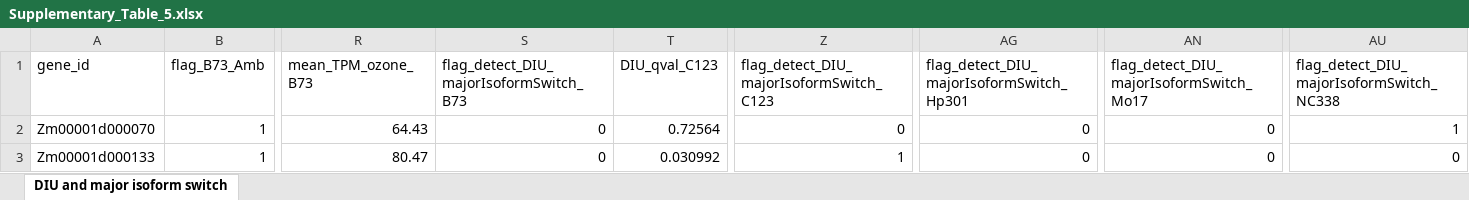
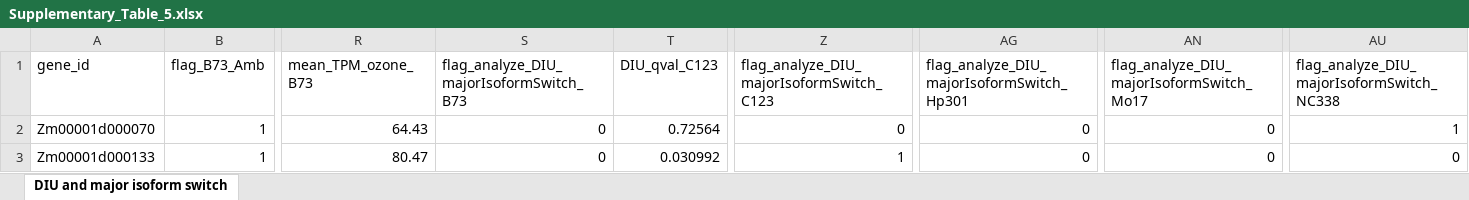
Before and after one commit to McIntyre-Lab/papers, an Excel workbook: nanni_maize_2022/manuscript/supplementary/Supplementary_Table_5.xlsx, sheet DIU and major isoform switch, drawn as a sheet; only a part is shown, gaps mark what is left out; values as stored, in another font and other column widths than the file's, no borders; the diff names each change by its address in the sheet, - before the commit and + after, or states it on an @@ line.

```diff
--- a/nanni_maize_2022/manuscript/supplementary/Supplementary_Table_5.xlsx (sheet DIU and major isoform switch)
+++ b/nanni_maize_2022/manuscript/supplementary/Supplementary_Table_5.xlsx (sheet DIU and major isoform switch)
-S1: flag_detect_DIU_majorIsoformSwitch_B73
+S1: flag_analyze_DIU_majorIsoformSwitch_B73
-Z1: flag_detect_DIU_majorIsoformSwitch_C123
+Z1: flag_analyze_DIU_majorIsoformSwitch_C123
-AG1: flag_detect_DIU_majorIsoformSwitch_Hp301
+AG1: flag_analyze_DIU_majorIsoformSwitch_Hp301
-AN1: flag_detect_DIU_majorIsoformSwitch_Mo17
+AN1: flag_analyze_DIU_majorIsoformSwitch_Mo17
-AU1: flag_detect_DIU_majorIsoformSwitch_NC338
+AU1: flag_analyze_DIU_majorIsoformSwitch_NC338
```
Also changed, not shown: nanni_maize_2022/manuscript/supplementary/Supplementary_Table_1.xlsx, nanni_maize_2022/manuscript/supplementary/Supplementary_Table_2.xlsx, 17 other files.
